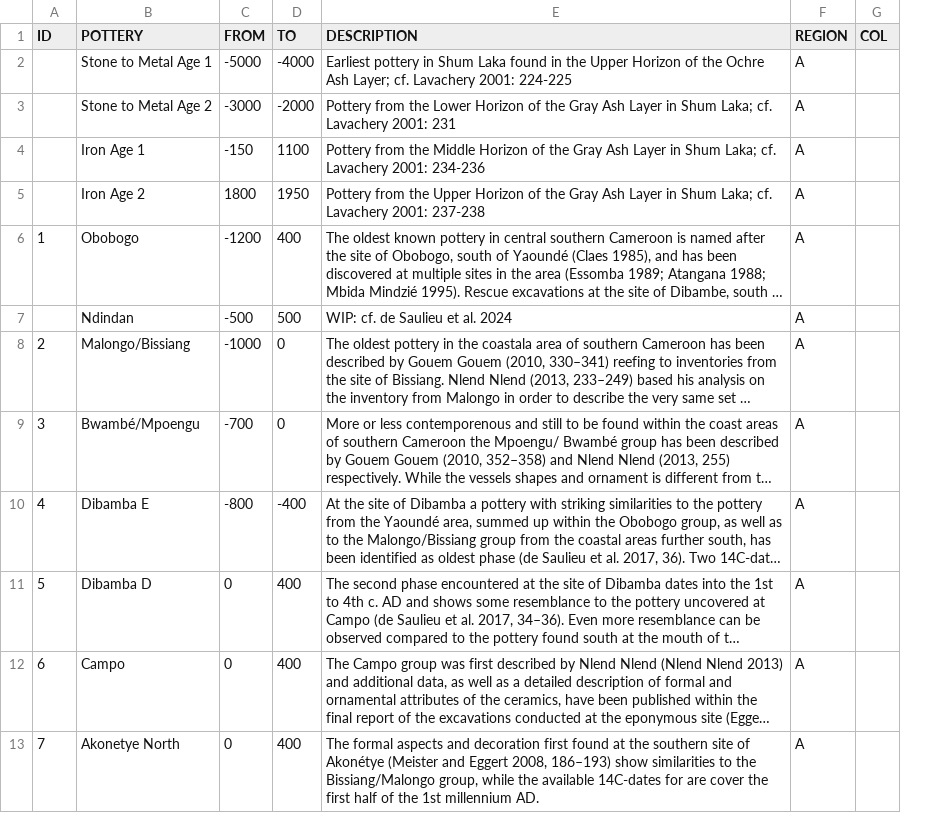
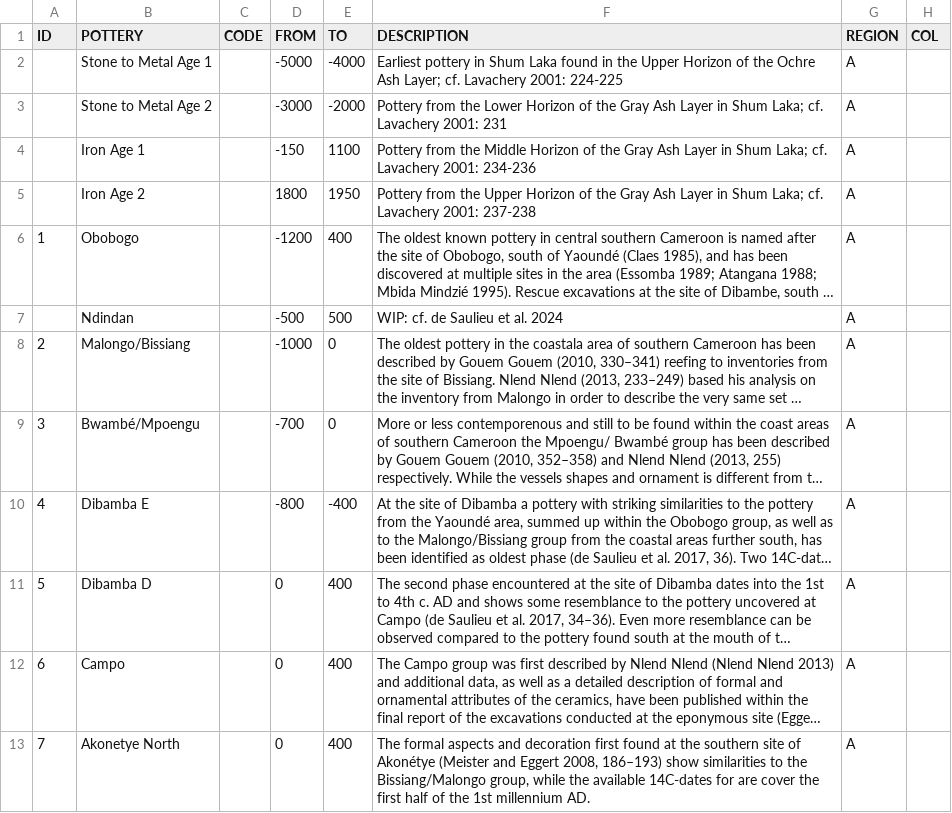
Before and after one commit to dirkseidensticker/aSCAC, a CSV file: potterygroups.csv, drawn as a sheet; only a part is shown; long unchanged cells end in …; the diff names each change by its address in the sheet, - before the commit and + after, or states it on an @@ line.

Commit message:
added code col in pottery list

```diff
--- a/potterygroups.csv
+++ b/potterygroups.csv
+column C (CODE), empty
```
